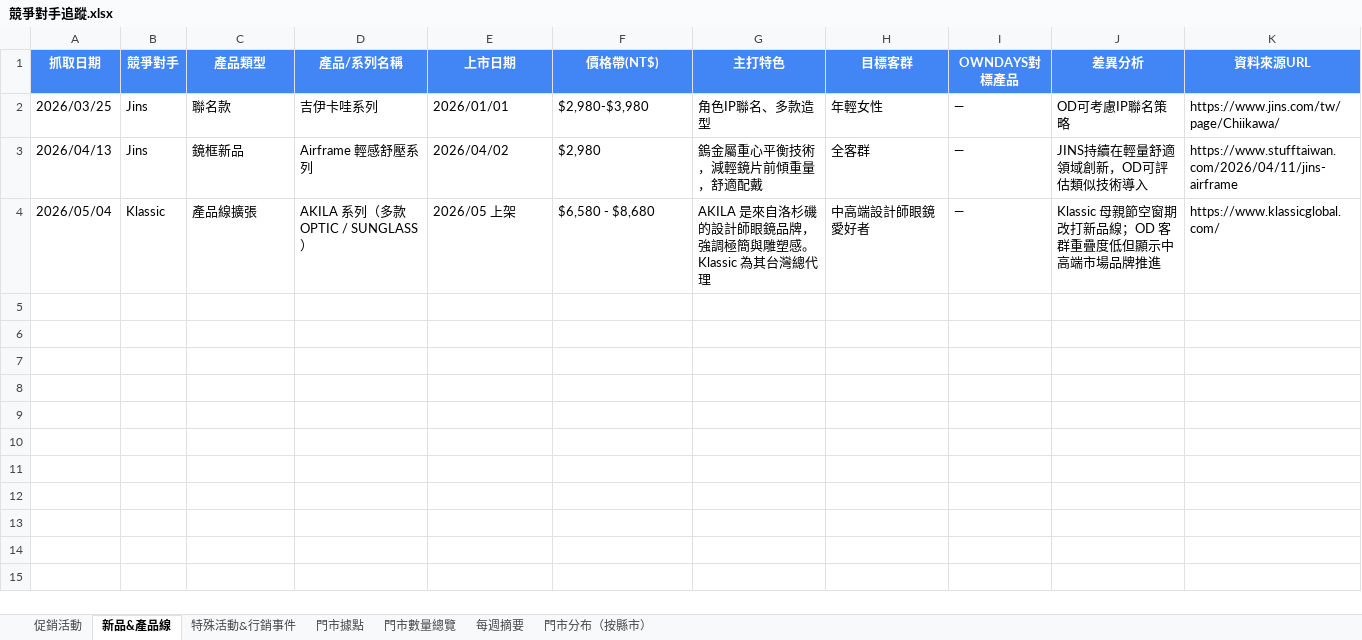
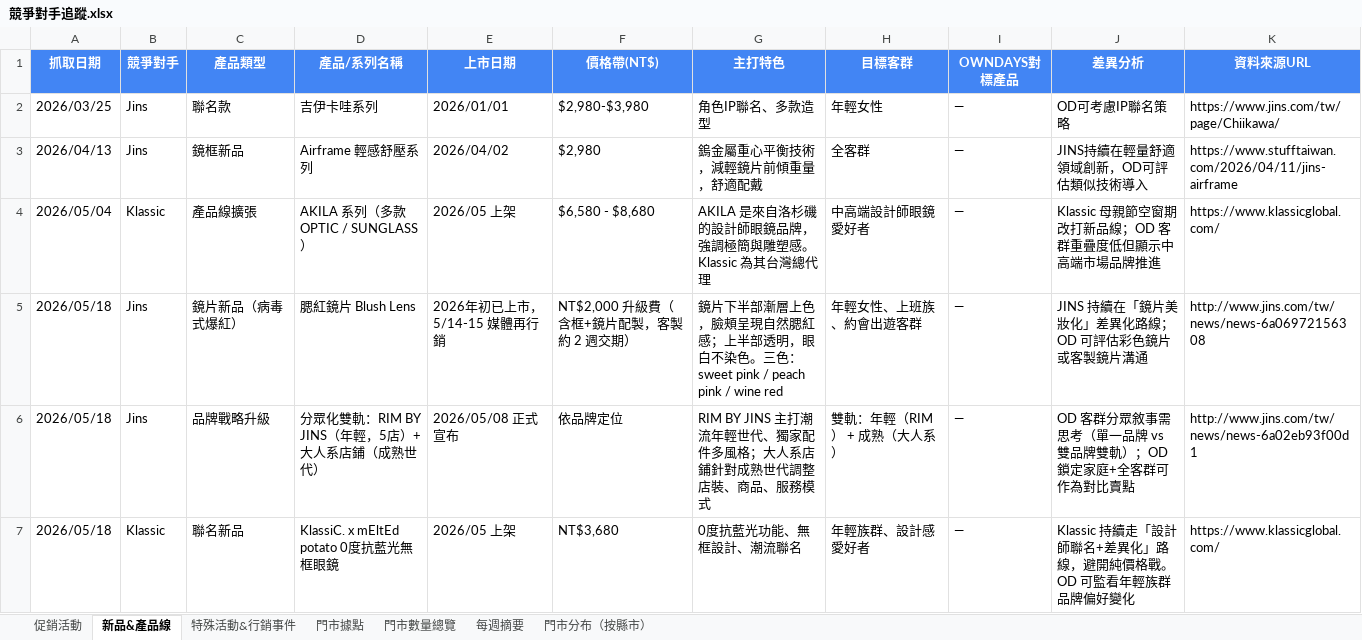
Before and after one commit to howard0820/OD-competitor, an Excel workbook: 競爭對手追蹤.xlsx, sheet 新品&產品線, drawn as a sheet; values as stored, in another font and other column widths than the file's, no borders; the diff names each change by its address in the sheet, - before the commit and + after, or states it on an @@ line.

```diff
--- a/競爭對手追蹤.xlsx (sheet 新品&產品線)
+++ b/競爭對手追蹤.xlsx (sheet 新品&產品線)
+row 5: 2026/05/18 | Jins | 鏡片新品（病毒式爆紅） | 腮紅鏡片 Blush Lens | 2026年初已上市，5/14-15 媒體再行銷 | NT$2,000 升級費（含框+鏡片配製，客製約 2 週交期） | 鏡片下半部漸層上色，臉頰呈現自然腮紅感；上半部透明，眼白不染色。三色：sweet pink / peach pink / wine red | 年輕女性、上班族、約會出遊客群 | — | JINS 持續在「鏡片美妝化」差異化路線；OD 可評估彩色鏡片或客製鏡片溝通 | http://www.jins.com/tw/news/news-6a06972156308
+row 6: 2026/05/18 | Jins | 品牌戰略升級 | 分眾化雙軌：RIM BY JINS（年輕，5店）+ 大人系店鋪（成熟世代） | 2026/05/08 正式宣布 | 依品牌定位 | RIM BY JINS 主打潮流年輕世代、獨家配件多風格；大人系店鋪針對成熟世代調整店裝、商品、服務模式 | 雙軌：年輕（RIM） + 成熟（大人系） | — | OD 客群分眾敘事需思考（單一品牌 vs 雙品牌雙軌）；OD 鎖定家庭+全客群可作為對比賣點 | http://www.jins.com/tw/news/news-6a02eb93f00d1
+row 7: 2026/05/18 | Klassic | 聯名新品 | KlassiC. x mEltEd potato 0度抗藍光無框眼鏡 | 2026/05 上架 | NT$3,680 | 0度抗藍光功能、無框設計、潮流聯名 | 年輕族群、設計感愛好者 | — | Klassic 持續走「設計師聯名+差異化」路線，避開純價格戰。OD 可監看年輕族群品牌偏好變化 | https://www.klassicglobal.com/
```
Also changed, not shown: sheet 促銷活動, sheet 特殊活動&行銷事件, sheet 門市數量總覽, sheet 門市據點, sheet 每週摘要, sheet 門市分布（按縣市）, 3 other files.
